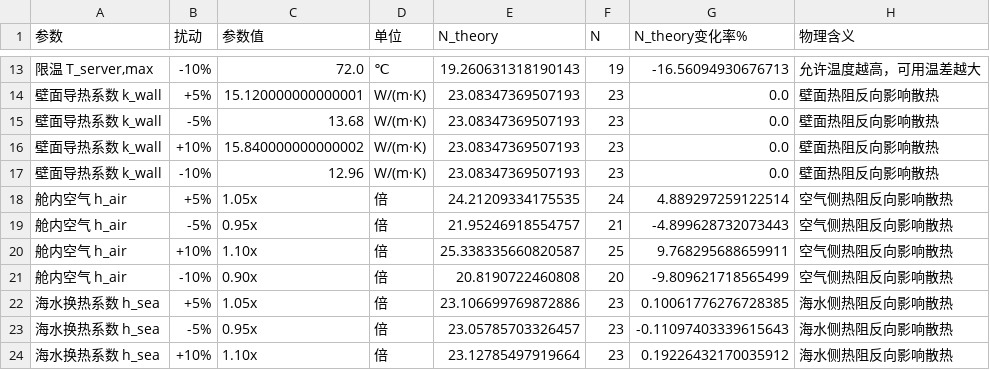
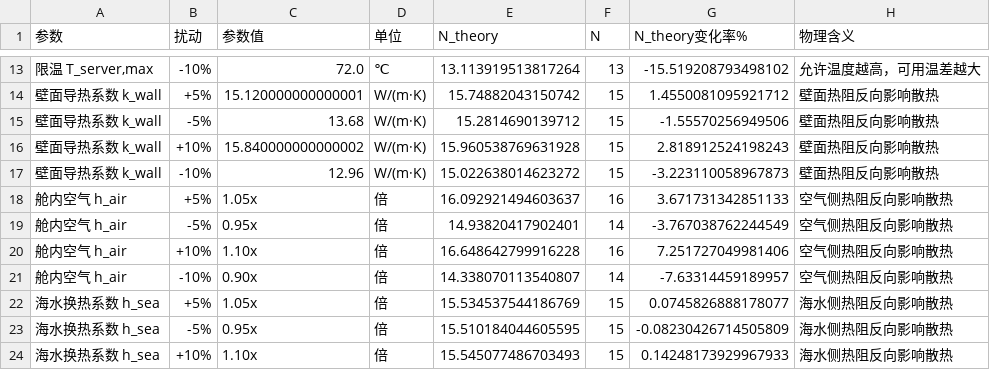
Before and after one commit to flyingpig-text/c-, a CSV file: 问题一/outputs/Q1_灵敏度.csv, drawn as a sheet; only a part is shown, gaps mark what is left out; the diff covers the shown part only.

```diff
--- a/问题一/outputs/Q1_灵敏度.csv
+++ b/问题一/outputs/Q1_灵敏度.csv
@@ -13,12 +13,12 @@
-"限温 T_server,max",-10%,72.0,℃,19.260631318190143,19,-16.56094930676713,允许温度越高，可用温差越大
-壁面导热系数 k_wall,+5%,15.120000000000001,W/(m·K),23.08347369507193,23,0.0,壁面热阻反向影响散热
-壁面导热系数 k_wall,-5%,13.68,W/(m·K),23.08347369507193,23,0.0,壁面热阻反向影响散热
-壁面导热系数 k_wall,+10%,15.840000000000002,W/(m·K),23.08347369507193,23,0.0,壁面热阻反向影响散热
-壁面导热系数 k_wall,-10%,12.96,W/(m·K),23.08347369507193,23,0.0,壁面热阻反向影响散热
-舱内空气 h_air,+5%,1.05x,倍,24.21209334175535,24,4.889297259122514,空气侧热阻反向影响散热
-舱内空气 h_air,-5%,0.95x,倍,21.95246918554757,21,-4.899628732073443,空气侧热阻反向影响散热
-舱内空气 h_air,+10%,1.10x,倍,25.338335660820587,25,9.768295688659911,空气侧热阻反向影响散热
-舱内空气 h_air,-10%,0.90x,倍,20.8190722460808,20,-9.809621718565499,空气侧热阻反向影响散热
-海水换热系数 h_sea,+5%,1.05x,倍,23.106699769872886,23,0.10061776276728385,海水侧热阻反向影响散热
-海水换热系数 h_sea,-5%,0.95x,倍,23.05785703326457,23,-0.11097403339615643,海水侧热阻反向影响散热
-海水换热系数 h_sea,+10%,1.10x,倍,23.12785497919664,23,0.19226432170035912,海水侧热阻反向影响散热
+"限温 T_server,max",-10%,72.0,℃,13.113919513817264,13,-15.519208793498102,允许温度越高，可用温差越大
+壁面导热系数 k_wall,+5%,15.120000000000001,W/(m·K),15.74882043150742,15,1.4550081095921712,壁面热阻反向影响散热
+壁面导热系数 k_wall,-5%,13.68,W/(m·K),15.2814690139712,15,-1.55570256949506,壁面热阻反向影响散热
+壁面导热系数 k_wall,+10%,15.840000000000002,W/(m·K),15.960538769631928,15,2.818912524198243,壁面热阻反向影响散热
+壁面导热系数 k_wall,-10%,12.96,W/(m·K),15.022638014623272,15,-3.223110058967873,壁面热阻反向影响散热
+舱内空气 h_air,+5%,1.05x,倍,16.092921494603637,16,3.671731342851133,空气侧热阻反向影响散热
+舱内空气 h_air,-5%,0.95x,倍,14.93820417902401,14,-3.767038762244549,空气侧热阻反向影响散热
+舱内空气 h_air,+10%,1.10x,倍,16.648642799916228,16,7.251727049981406,空气侧热阻反向影响散热
+舱内空气 h_air,-10%,0.90x,倍,14.338070113540807,14,-7.63314459189957,空气侧热阻反向影响散热
+海水换热系数 h_sea,+5%,1.05x,倍,15.534537544186769,15,0.0745826888178077,海水侧热阻反向影响散热
+海水换热系数 h_sea,-5%,0.95x,倍,15.510184044605595,15,-0.08230426714505809,海水侧热阻反向影响散热
+海水换热系数 h_sea,+10%,1.10x,倍,15.545077486703493,15,0.14248173929967933,海水侧热阻反向影响散热
```
Also changed, not shown: 38 edited cells elsewhere in this file, 问题一/outputs/Q1_结果.csv, 7 other files.
